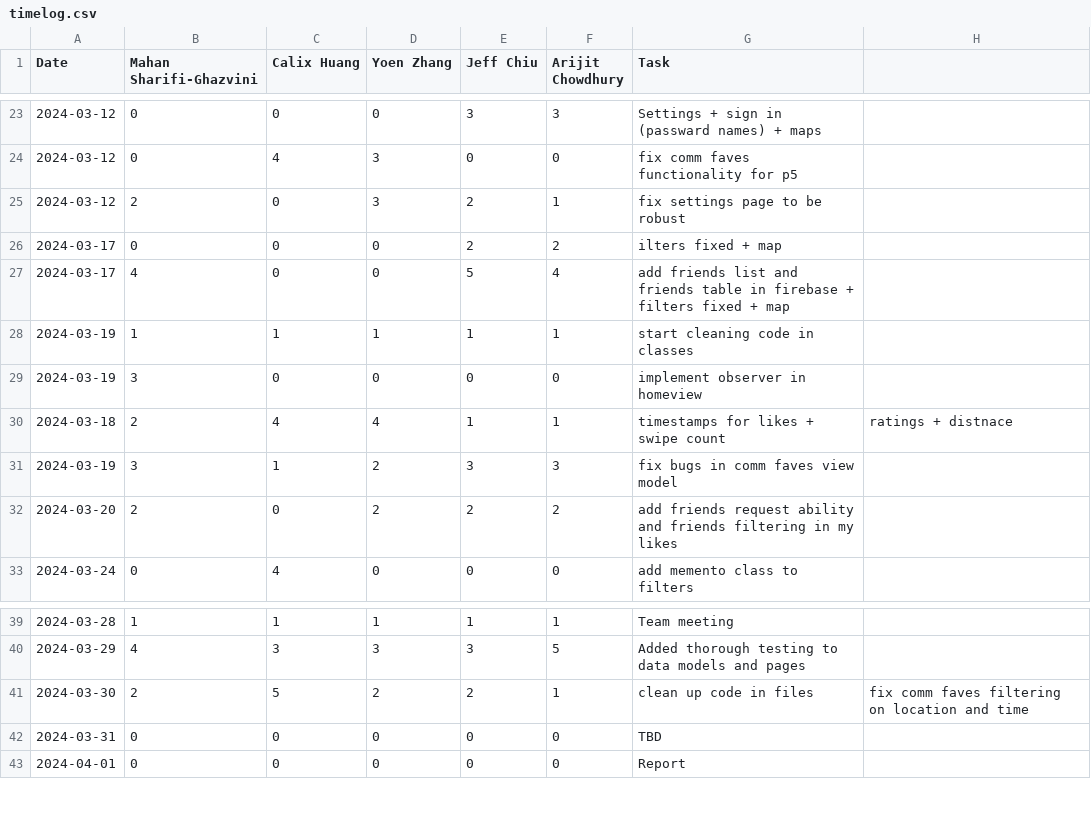
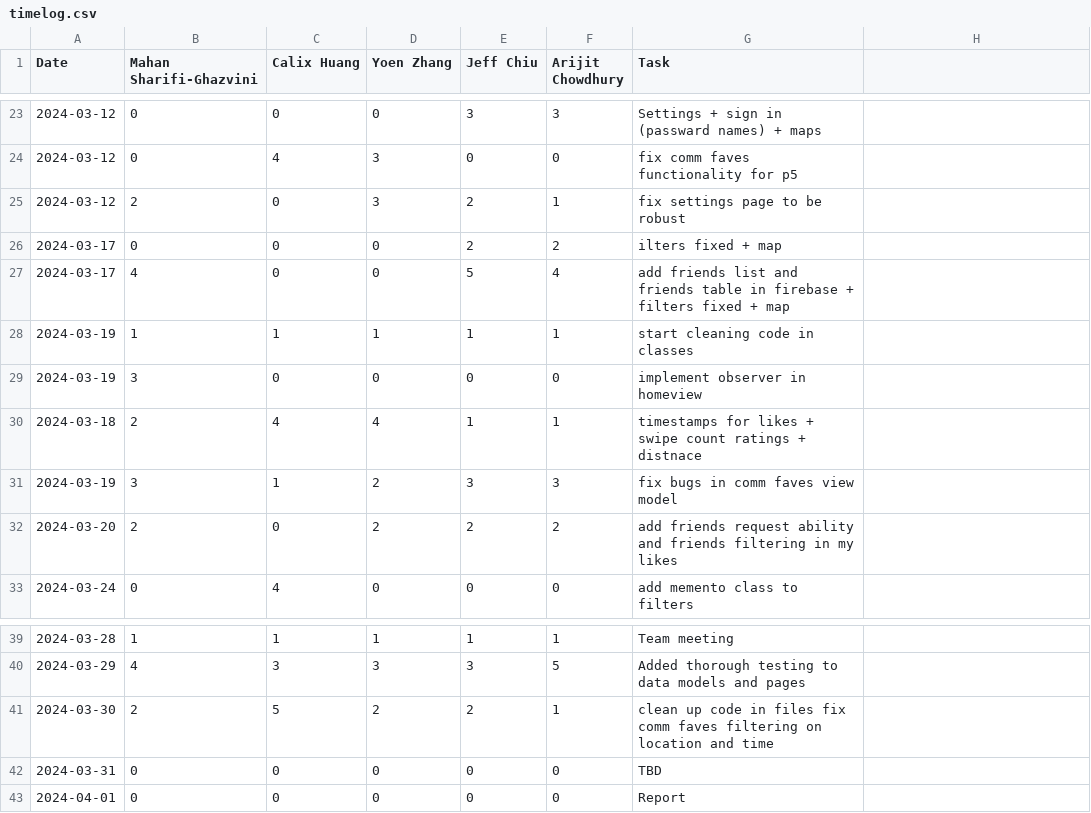
Before and after one commit to yoenzhang/team09-swipebyte, a CSV file: timelog.csv, drawn as a sheet; only a part is shown, gaps mark what is left out.

Commit message:
Update timelog.csv

```diff
--- a/timelog.csv
+++ b/timelog.csv
@@ -29,3 +29,3 @@ Date,Mahan Sharifi-Ghazvini,Calix Huang,Yoen Zhang,Jeff Chiu,Arijit Chowdhury,Ta
 2024-03-19,3,0,0,0,0, implement observer in homeview
-2024-03-18,2,4,4,1,1, timestamps for likes + swipe count, ratings + distnace
+2024-03-18,2,4,4,1,1, timestamps for likes + swipe count ratings + distnace
 2024-03-19,3,1,2,3,3, fix bugs in comm faves view model
@@ -40,3 +40,3 @@ Date,Mahan Sharifi-Ghazvini,Calix Huang,Yoen Zhang,Jeff Chiu,Arijit Chowdhury,Ta
 2024-03-29,4,3,3,3,5, Added thorough testing to data models and pages
-2024-03-30,2,5,2,2,1, clean up code in files, fix comm faves filtering on location and time
+2024-03-30,2,5,2,2,1, clean up code in files fix comm faves filtering on location and time
 2024-03-31,0,0,0,0,0, TBD
```
